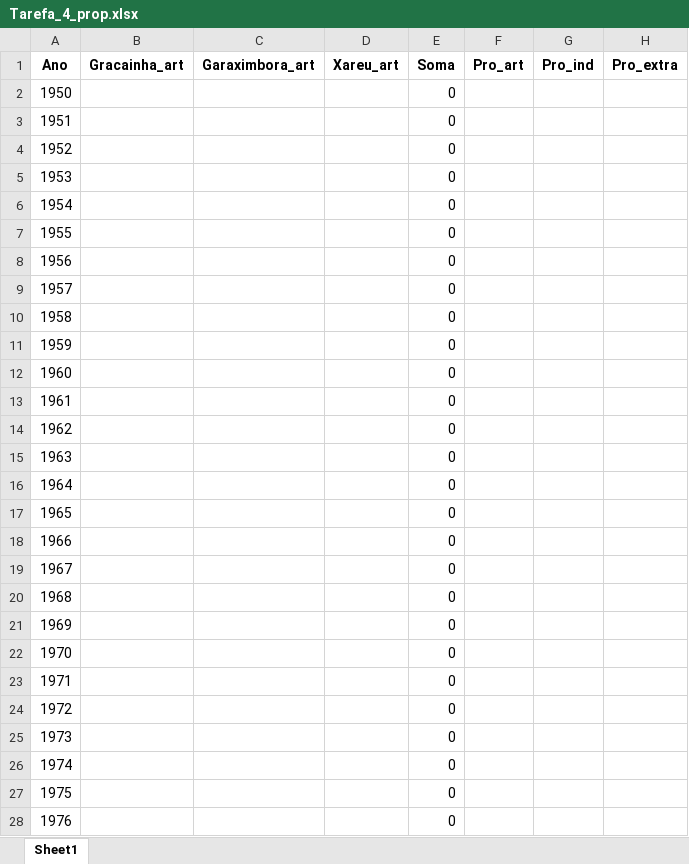
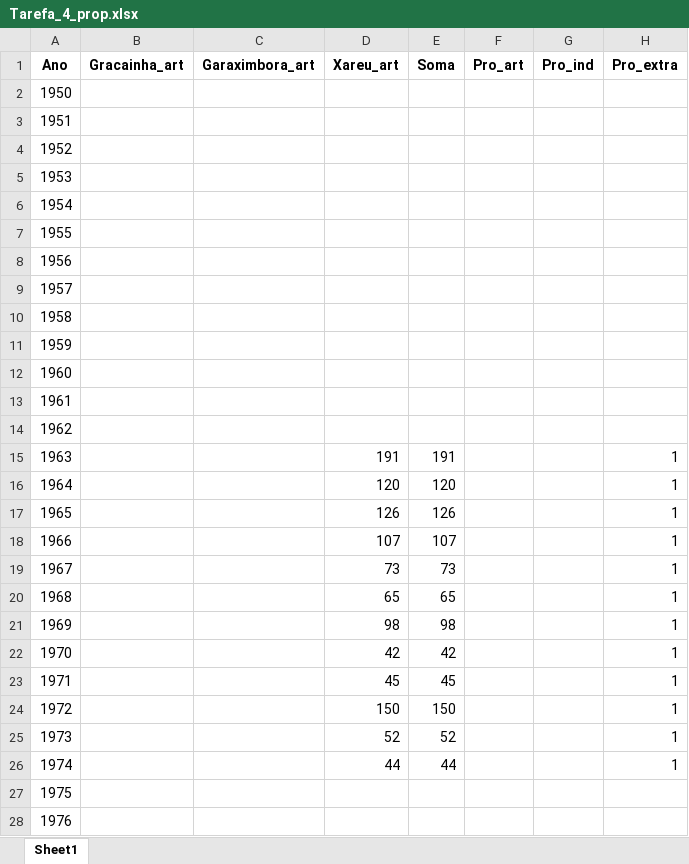
Before and after one commit to Drenanrib/Reconstrucao_Final, an Excel workbook: propor/Tarefa_4_prop.xlsx, sheet Sheet1, drawn as a sheet; only a part is shown; values as stored, in another font and other column widths than the file's, no borders; the diff covers the shown part only; the diff names each change by its address in the sheet, - before the commit and + after, or states it on an @@ line.

```diff
--- a/propor/Tarefa_4_prop.xlsx (sheet Sheet1)
+++ b/propor/Tarefa_4_prop.xlsx (sheet Sheet1)
-E2:E14 (Soma): 0
+E2:E14 (Soma): (empty)
-D15 (Xareu_art): (empty)
+D15 (Xareu_art): 191
-E15 (Soma): 0
+E15 (Soma): 191
-H15:H26 (Pro_extra): (empty)
+H15:H26 (Pro_extra): 1
-D16 (Xareu_art): (empty)
+D16 (Xareu_art): 120
-E16 (Soma): 0
+E16 (Soma): 120
-D17 (Xareu_art): (empty)
+D17 (Xareu_art): 126
-E17 (Soma): 0
+E17 (Soma): 126
-D18 (Xareu_art): (empty)
+D18 (Xareu_art): 107
-E18 (Soma): 0
+E18 (Soma): 107
-D19 (Xareu_art): (empty)
+D19 (Xareu_art): 73
-E19 (Soma): 0
+E19 (Soma): 73
-D20 (Xareu_art): (empty)
+D20 (Xareu_art): 65
-E20 (Soma): 0
+E20 (Soma): 65
-D21 (Xareu_art): (empty)
+D21 (Xareu_art): 98
-E21 (Soma): 0
+E21 (Soma): 98
-D22 (Xareu_art): (empty)
+D22 (Xareu_art): 42
-E22 (Soma): 0
+E22 (Soma): 42
-D23 (Xareu_art): (empty)
+D23 (Xareu_art): 45
-E23 (Soma): 0
+E23 (Soma): 45
-D24 (Xareu_art): (empty)
+D24 (Xareu_art): 150
-E24 (Soma): 0
+E24 (Soma): 150
-D25 (Xareu_art): (empty)
+D25 (Xareu_art): 52
-E25 (Soma): 0
+E25 (Soma): 52
-D26 (Xareu_art): (empty)
+D26 (Xareu_art): 44
-E26 (Soma): 0
+E26 (Soma): 44
-E27:E28 (Soma): 0
+E27:E28 (Soma): (empty)
```
Also changed, not shown: 190 edited cells and cell formats elsewhere in this sheet, Desagregado/R_RJ_Reconstrucao_Carangidae_2024_08_07.xlsx, 21 other files.
